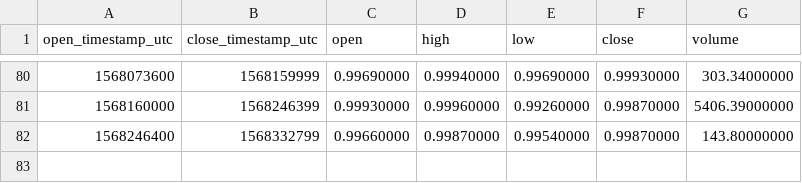
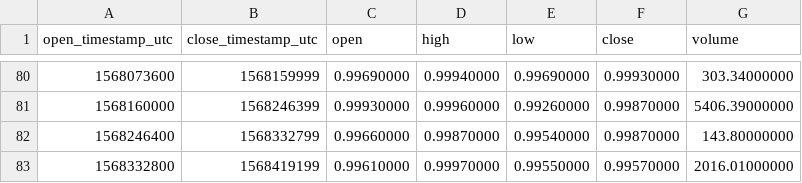
Before and after one commit to cryptobigbro/binance-USDSBUSDT, a CSV file: binance-USDSBUSDT-1d.csv, drawn as a sheet; only a part is shown, gaps mark what is left out; the diff names each change by its address in the sheet, - before the commit and + after, or states it on an @@ line.

```diff
--- a/binance-USDSBUSDT-1d.csv
+++ b/binance-USDSBUSDT-1d.csv
+row 83: 1568332800 | 1568419199 | 0.99610000 | 0.99970000 | 0.99550000 | 0.99570000 | 2016.01000000
```
Also changed, not shown: binance-USDSBUSDT-1h.csv.
